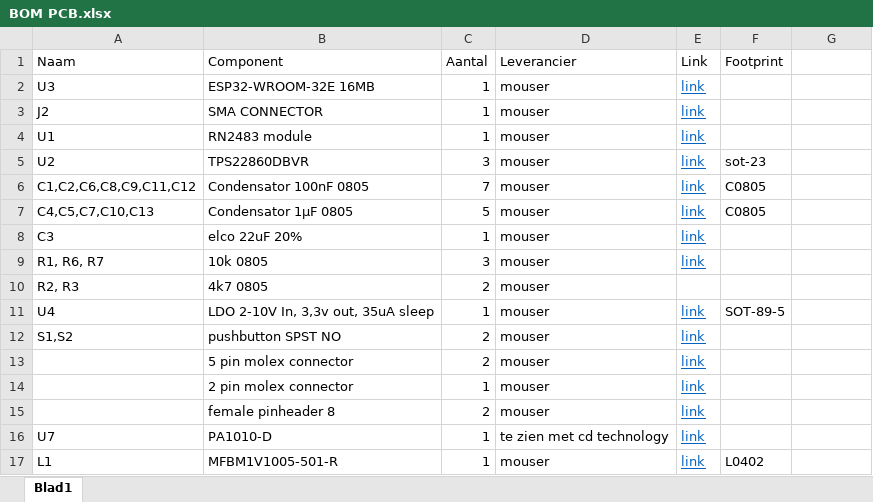
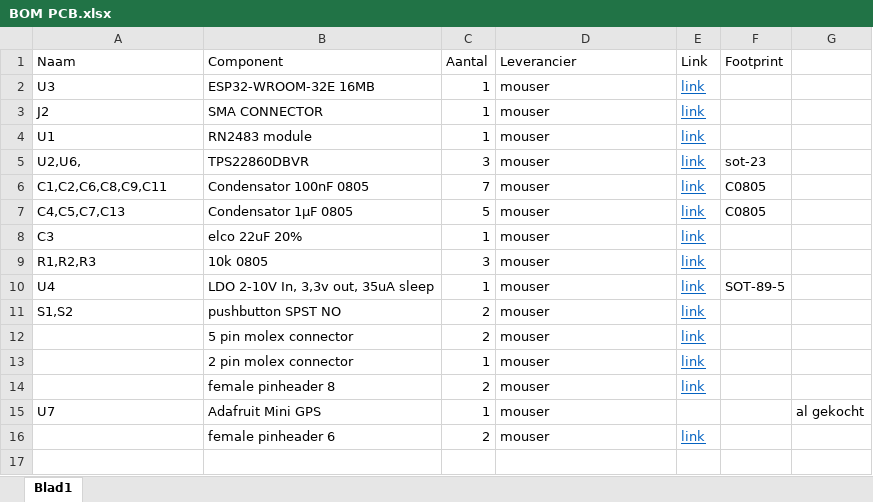
Before and after one commit to manoelledeviron/CoolTeam, an Excel workbook: Documenten/BOM PCB.xlsx, sheet Blad1, drawn as a sheet; values as stored, in another font and other column widths than the file's, no borders; removed rows and columns are numbered as before the commit, all else as after; the diff names each change by its address in the sheet, - before the commit and + after, or states it on an @@ line.

```diff
--- a/Documenten/BOM PCB.xlsx (sheet Blad1)
+++ b/Documenten/BOM PCB.xlsx (sheet Blad1)
-A5 (Naam): U2
+A5 (Naam): U2,U6,
-A6 (Naam): C1,C2,C6,C8,C9,C11,C12
+A6 (Naam): C1,C2,C6,C8,C9,C11
-A7 (Naam): C4,C5,C7,C10,C13
+A7 (Naam): C4,C5,C7,C13
-A9 (Naam): R1, R6, R7
+A9 (Naam): R1,R2,R3
-row 10: R2, R3 | 4k7 0805 | 2 | mouser
-B15 (Component): PA1010-D
+B15 (Component): Adafruit Mini GPS
-D15 (Leverancier): te zien met cd technology
+D15 (Leverancier): mouser
-E15 (Link): link
+E15 (Link): (empty)
-G15: (empty)
+G15: al gekocht
-row 17: L1 | MFBM1V1005-501-R | 1 | mouser | link | L0402
+row 16:  | female pinheader 6 | 2 | mouser | link
```
Also changed, not shown: 15 other files.
